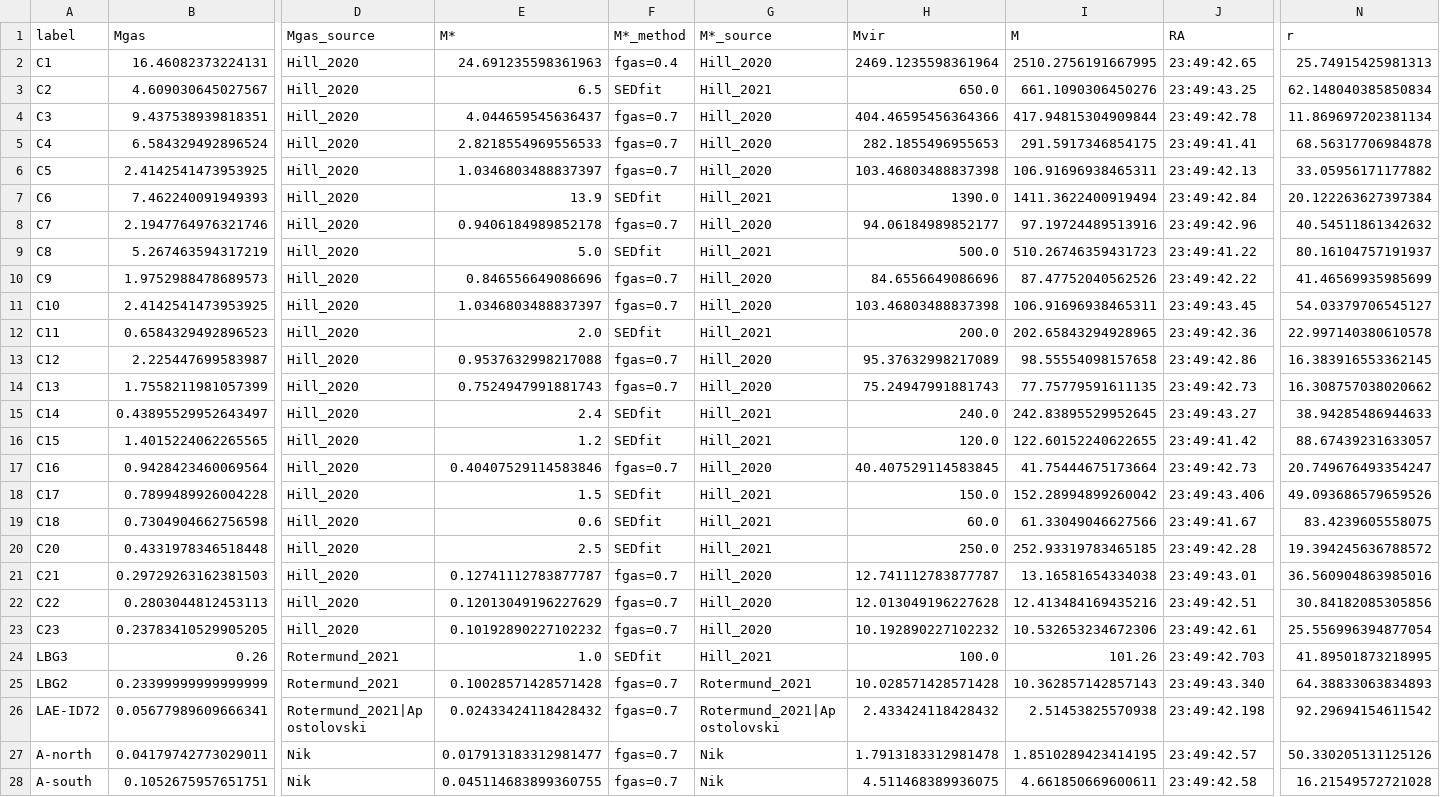
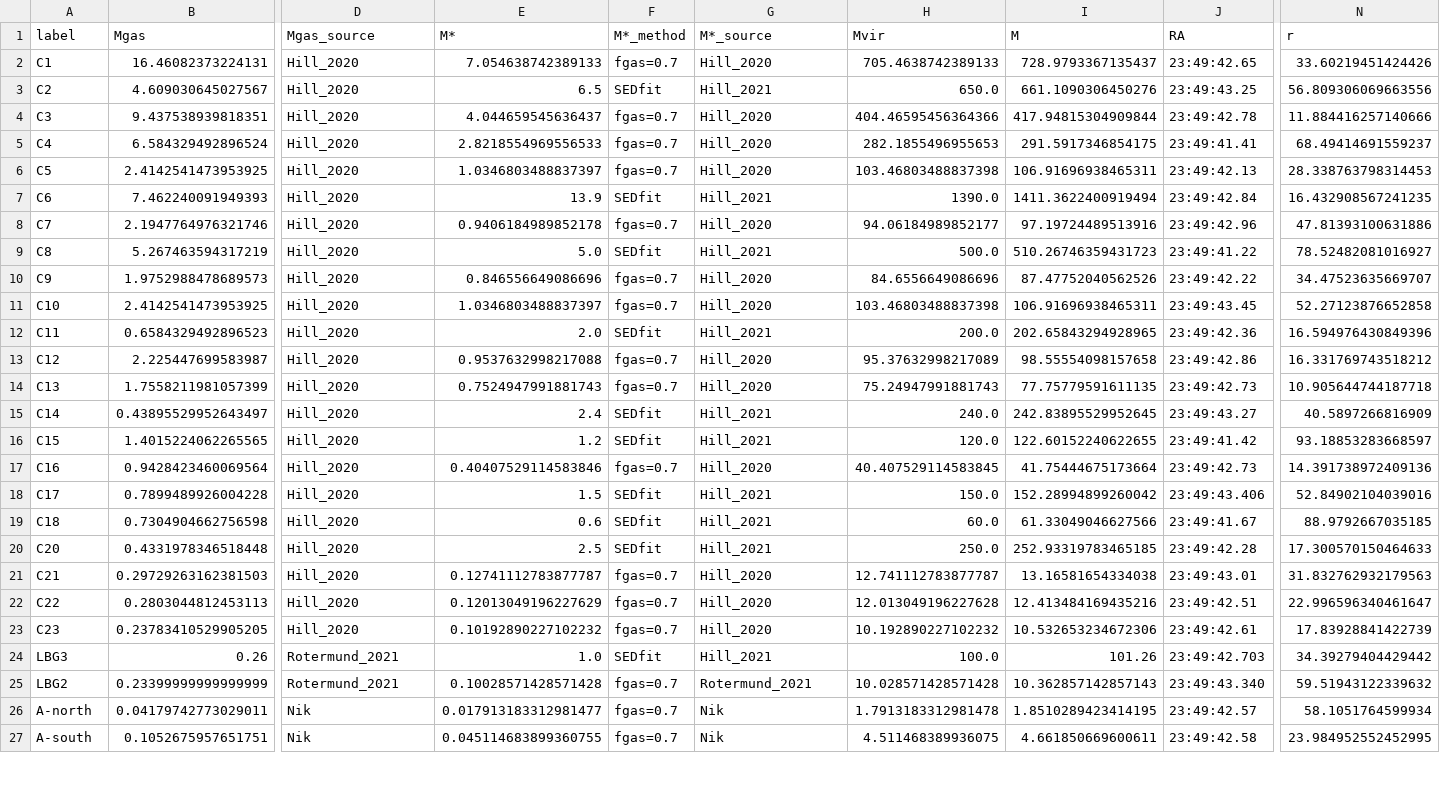
Before and after one commit to duncanmacintyre/galaxy-splicing, a CSV file: generate/galaxy_masses_95.csv, drawn as a sheet; only a part is shown, gaps mark what is left out; removed rows and columns are numbered as before the commit, all else as after; rows hold the shown columns only; the diff covers the shown part only; the diff names each change by its address in the sheet, - before the commit and + after, or states it on an @@ line.

```diff
--- a/generate/galaxy_masses_95.csv
+++ b/generate/galaxy_masses_95.csv
-E2 (M*): 24.691235598361963
+E2 (M*): 7.054638742389133
-F2 (M*_method): fgas=0.4
+F2 (M*_method): fgas=0.7
-H2 (Mvir): 2469.1235598361964
+H2 (Mvir): 705.4638742389133
-I2 (M): 2510.2756191667995
+I2 (M): 728.9793367135437
-N2 (r): 25.74915425981313
+N2 (r): 33.60219451424426
-N3 (r): 62.148040385850834
+N3 (r): 56.809306069663556
-N4 (r): 11.869697202381134
+N4 (r): 11.884416257140666
-N5 (r): 68.56317706984878
+N5 (r): 68.49414691559237
-N6 (r): 33.05956171177882
+N6 (r): 28.338763798314453
-N7 (r): 20.122263627397384
+N7 (r): 16.432908567241235
-N8 (r): 40.54511861342632
+N8 (r): 47.81393100631886
-N9 (r): 80.16104757191937
+N9 (r): 78.52482081016927
-N10 (r): 41.46569935985699
+N10 (r): 34.47523635669707
-N11 (r): 54.03379706545127
+N11 (r): 52.27123876652858
-N12 (r): 22.997140380610578
+N12 (r): 16.594976430849396
-N13 (r): 16.383916553362145
+N13 (r): 16.331769743518212
-N14 (r): 16.308757038020662
+N14 (r): 10.905644744187718
-N15 (r): 38.94285486944633
+N15 (r): 40.5897266816909
-N16 (r): 88.67439231633057
+N16 (r): 93.18853283668597
-N17 (r): 20.749676493354247
+N17 (r): 14.391738972409136
-N18 (r): 49.093686579659526
+N18 (r): 52.84902104039016
-N19 (r): 83.4239605558075
+N19 (r): 88.9792667035185
-N20 (r): 19.394245636788572
+N20 (r): 17.300570150464633
-N21 (r): 36.560904863985016
+N21 (r): 31.832762932179563
-N22 (r): 30.84182085305856
+N22 (r): 22.996596340461647
-N23 (r): 25.556996394877054
+N23 (r): 17.83928841422739
-N24 (r): 41.89501873218995
+N24 (r): 34.39279404429442
-N25 (r): 64.38833063834893
+N25 (r): 59.51943122339632
-row 26: LAE-ID72 | 0.05677989609666341 | Rotermund_2021|Apostolovski | 0.02433424118428432 | fgas=0.7 | Rotermund_2021|Apostolovski | 2.433424118428432 | 2.51453825570938 | 23:49:42.198 | 92.29694154611542
-N26 (r): 50.330205131125126
+N26 (r): 58.1051764599934
-N27 (r): 16.21549572721028
+N27 (r): 23.984952552452995
```
Also changed, not shown: 4 edited cells elsewhere in this file, 2 other files.
